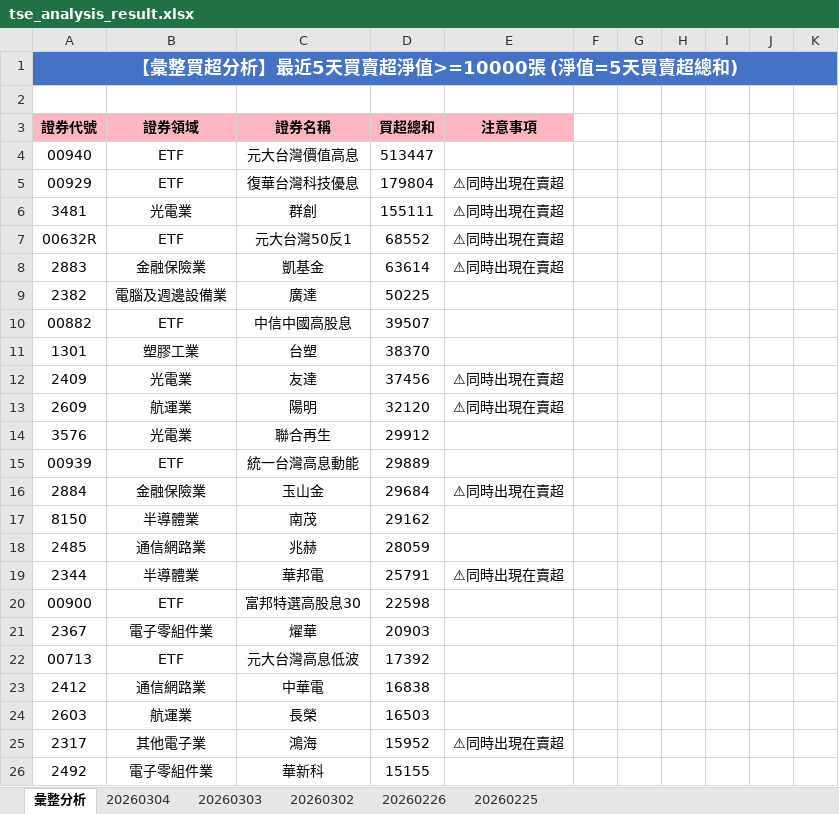
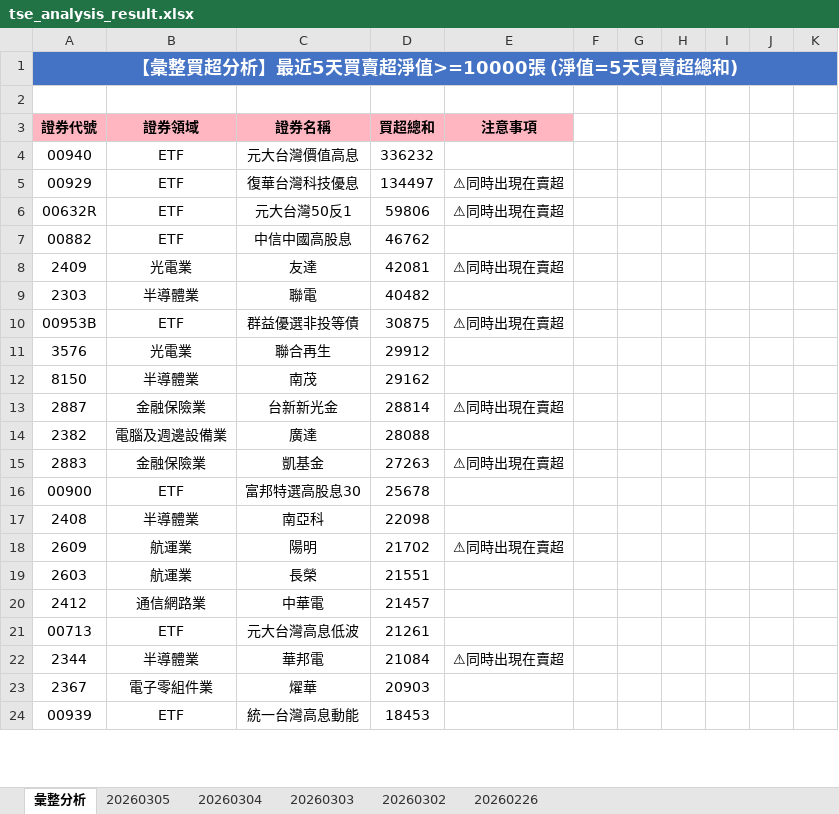
Before and after one commit to ccupcpop/GetDailyStock, an Excel workbook: StockInfo/tse_analysis_result.xlsx, sheet 彙整分析, drawn as a sheet; only a part is shown; values as stored, in another font and other column widths than the file's, no borders; removed rows and columns are numbered as before the commit, all else as after; the diff covers the shown part only; the diff names each change by its address in the sheet, - before the commit and + after, or states it on an @@ line.

```diff
--- a/StockInfo/tse_analysis_result.xlsx (sheet 彙整分析)
+++ b/StockInfo/tse_analysis_result.xlsx (sheet 彙整分析)
-sheet tab: 20260225
+sheet tab: 20260305
-D4: 513447
+D4: 336232
-D5: 179804
+D5: 134497
-row 6: 3481 | 光電業 | 群創 | 155111 | ⚠同時出現在賣超
-D6: 68552
+D6: 59806
-row 8: 2883 | 金融保險業 | 凱基金 | 63614 | ⚠同時出現在賣超
-row 9: 2382 | 電腦及週邊設備業 | 廣達 | 50225
-D7: 39507
+D7: 46762
-row 11: 1301 | 塑膠工業 | 台塑 | 38370
-D8: 37456
+D8: 42081
-row 13: 2609 | 航運業 | 陽明 | 32120 | ⚠同時出現在賣超
+row 9: 2303 | 半導體業 | 聯電 | 40482
+row 10: 00953B | ETF | 群益優選非投等債 | 30875 | ⚠同時出現在賣超
-row 15: 00939 | ETF | 統一台灣高息動能 | 29889
-row 16: 2884 | 金融保險業 | 玉山金 | 29684 | ⚠同時出現在賣超
-row 18: 2485 | 通信網路業 | 兆赫 | 28059
+row 13: 2887 | 金融保險業 | 台新新光金 | 28814 | ⚠同時出現在賣超
+row 14: 2382 | 電腦及週邊設備業 | 廣達 | 28088
+row 15: 2883 | 金融保險業 | 凱基金 | 27263 | ⚠同時出現在賣超
+row 16: 00900 | ETF | 富邦特選高股息30 | 25678
+row 17: 2408 | 半導體業 | 南亞科 | 22098
+row 18: 2609 | 航運業 | 陽明 | 21702 | ⚠同時出現在賣超
+row 19: 2603 | 航運業 | 長榮 | 21551
+row 20: 2412 | 通信網路業 | 中華電 | 21457
+row 21: 00713 | ETF | 元大台灣高息低波 | 21261
-D22: 25791
+D22: 21084
-row 20: 00900 | ETF | 富邦特選高股息30 | 22598
-row 22: 00713 | ETF | 元大台灣高息低波 | 17392
-row 23: 2412 | 通信網路業 | 中華電 | 16838
-row 24: 2603 | 航運業 | 長榮 | 16503
-row 25: 2317 | 其他電子業 | 鴻海 | 15952 | ⚠同時出現在賣超
-row 26: 2492 | 電子零組件業 | 華新科 | 15155
+row 24: 00939 | ETF | 統一台灣高息動能 | 18453
```
Also changed, not shown: 42 added rows, 45 removed rows and 62 edited cells elsewhere in this sheet, sheet 20260304, StockInfo/otc_analysis_result.xlsx, 13 other files.
